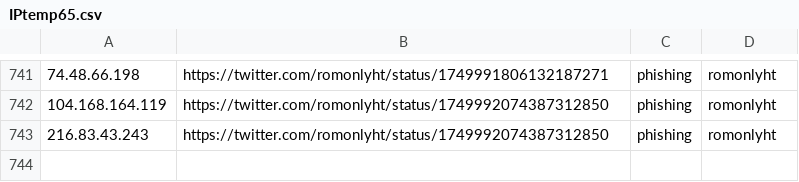
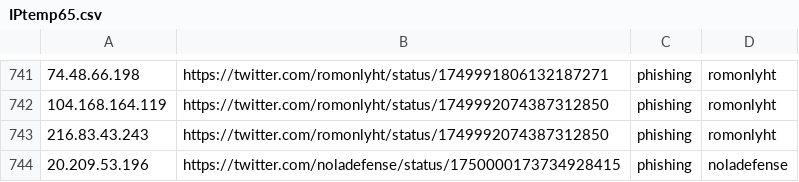
Before and after one commit to Reman2k/ioc, a CSV file: IPtemp65.csv, drawn as a sheet; only a part is shown, gaps mark what is left out; the diff names each change by its address in the sheet, - before the commit and + after, or states it on an @@ line.

```diff
--- a/IPtemp65.csv
+++ b/IPtemp65.csv
+row 744: 20.209.53.196 | https://twitter.com/noladefense/status/1750000173734928415 | phishing | noladefense
```
Also changed, not shown: IPtemp66.csv.
